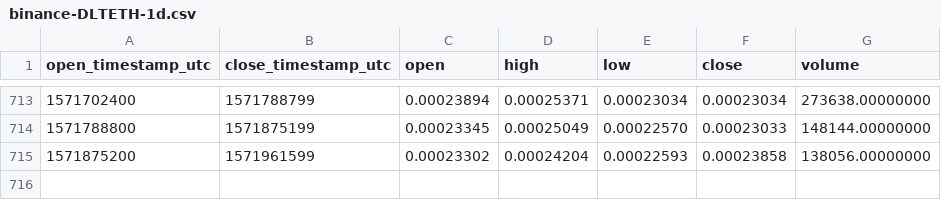
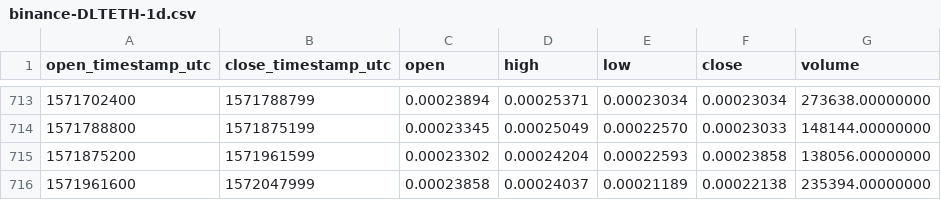
Before and after one commit to cryptobigbro/binance-DLTETH, a CSV file: binance-DLTETH-1d.csv, drawn as a sheet; only a part is shown, gaps mark what is left out.

Commit message:
Update OHLCV data.

```diff
--- a/binance-DLTETH-1d.csv
+++ b/binance-DLTETH-1d.csv
@@ -715 +715,2 @@ open_timestamp_utc,close_timestamp_utc,open,high,low,close,volume
 1571875200,1571961599,0.00023302,0.00024204,0.00022593,0.00023858,138056.00000000
+1571961600,1572047999,0.00023858,0.00024037,0.00021189,0.00022138,235394.00000000
```
Also changed, not shown: 1 other file.
